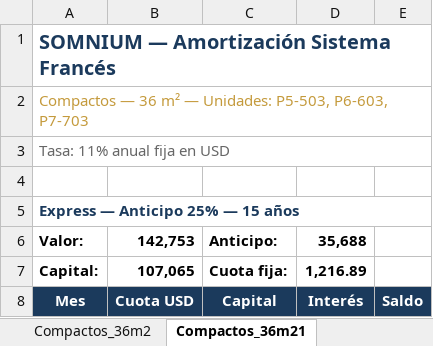
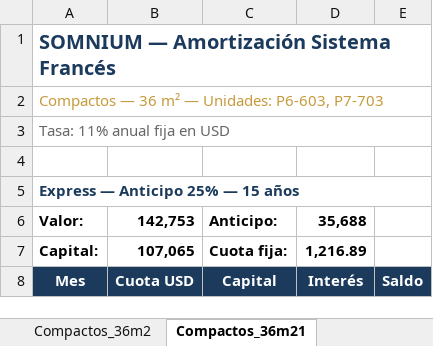
Before and after one commit to Zetatres/Somnium, an Excel workbook: web/propuestas/Somnium_Amortizacion_Cuotas.xlsx, sheet Compactos_36m21, drawn as a sheet; only a part is shown; values as stored, in another font and other column widths than the file's, no borders; the diff names each change by its address in the sheet, - before the commit and + after, or states it on an @@ line.

```diff
--- a/web/propuestas/Somnium_Amortizacion_Cuotas.xlsx (sheet Compactos_36m21)
+++ b/web/propuestas/Somnium_Amortizacion_Cuotas.xlsx (sheet Compactos_36m21)
-A2: …— Unidades: P5-503, P6-603, P7-703
+A2: …— Unidades: P6-603, P7-703
```
Also changed, not shown: sheet Compactos_31m2, sheet Compactos_40m2, other sheet tabs, 7 other files.
